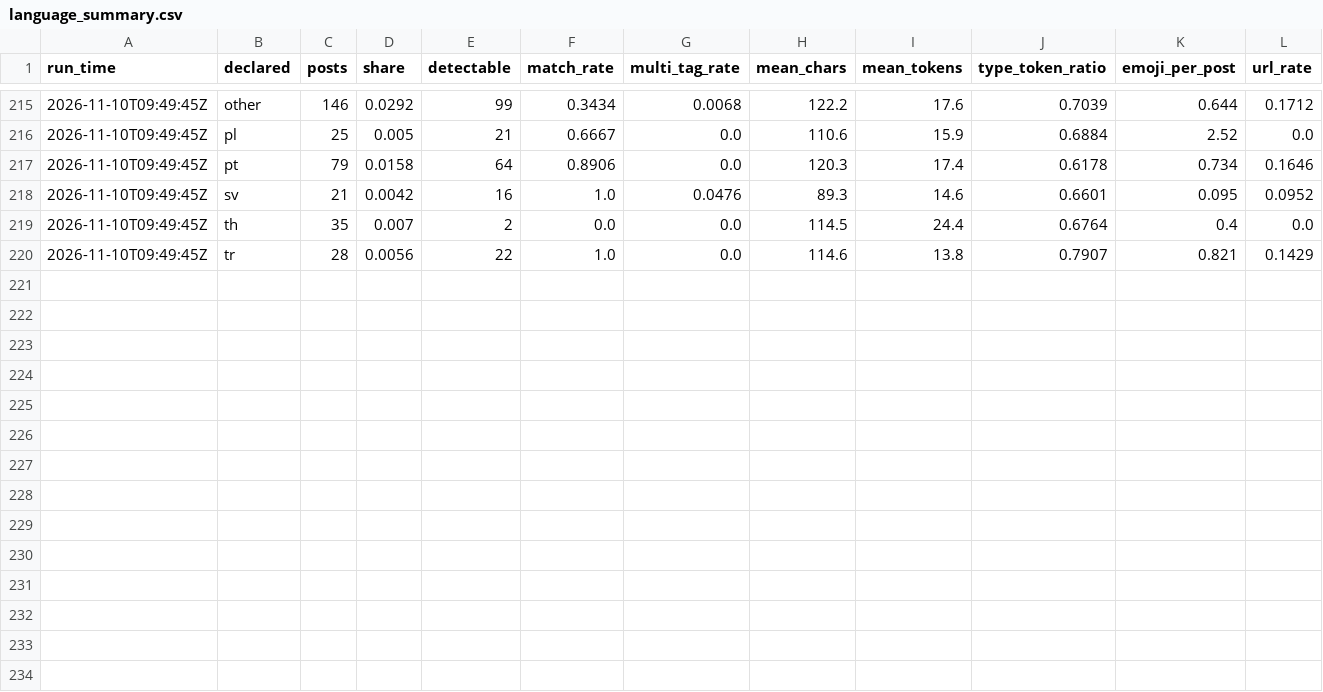
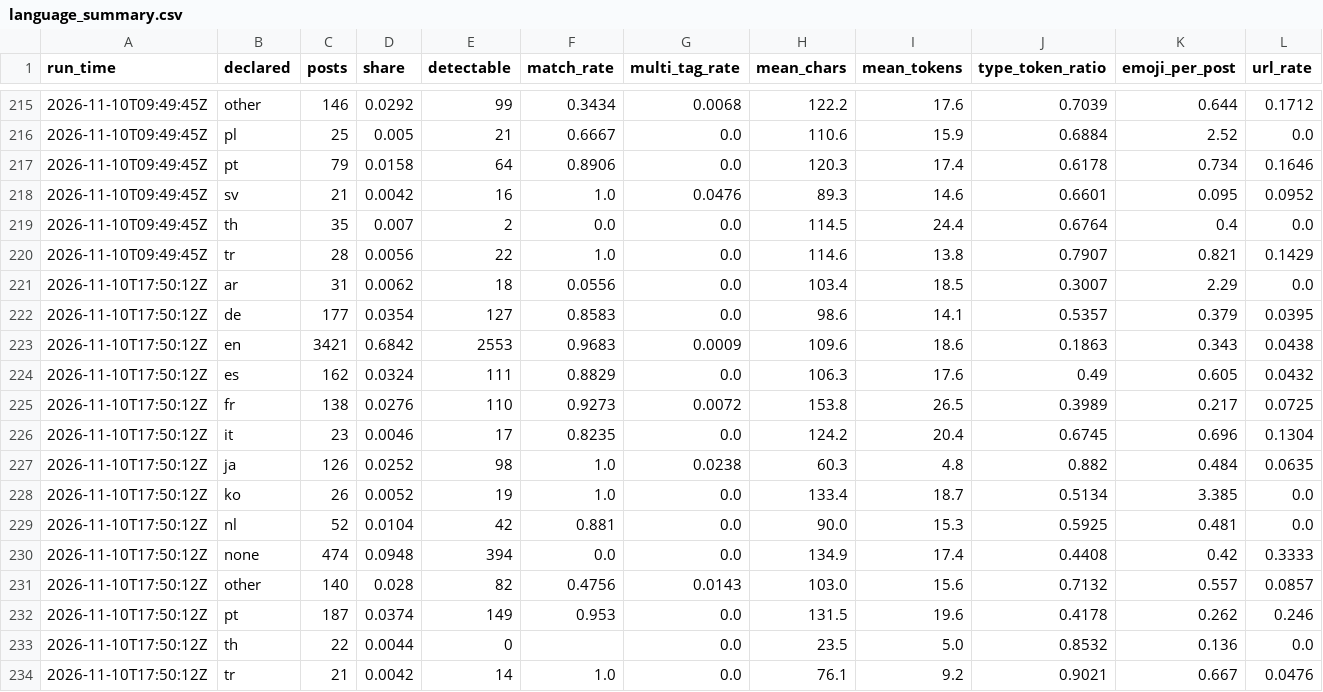
Before and after one commit to ifoslien/bluesky-language-dashboard, a CSV file: language_summary.csv, drawn as a sheet; only a part is shown, gaps mark what is left out; rows hold the shown columns only; the diff names each change by its address in the sheet, - before the commit and + after, or states it on an @@ line.

```diff
--- a/language_summary.csv
+++ b/language_summary.csv
+row 221: 2026-11-10T17:50:12Z | ar | 31 | 0.0062 | 18 | 0.0556 | 0.0 | 103.4 | 18.5 | 0.3007 | 2.29 | 0.0
+row 222: 2026-11-10T17:50:12Z | de | 177 | 0.0354 | 127 | 0.8583 | 0.0 | 98.6 | 14.1 | 0.5357 | 0.379 | 0.0395
+row 223: 2026-11-10T17:50:12Z | en | 3421 | 0.6842 | 2553 | 0.9683 | 0.0009 | 109.6 | 18.6 | 0.1863 | 0.343 | 0.0438
+row 224: 2026-11-10T17:50:12Z | es | 162 | 0.0324 | 111 | 0.8829 | 0.0 | 106.3 | 17.6 | 0.49 | 0.605 | 0.0432
+row 225: 2026-11-10T17:50:12Z | fr | 138 | 0.0276 | 110 | 0.9273 | 0.0072 | 153.8 | 26.5 | 0.3989 | 0.217 | 0.0725
+row 226: 2026-11-10T17:50:12Z | it | 23 | 0.0046 | 17 | 0.8235 | 0.0 | 124.2 | 20.4 | 0.6745 | 0.696 | 0.1304
+row 227: 2026-11-10T17:50:12Z | ja | 126 | 0.0252 | 98 | 1.0 | 0.0238 | 60.3 | 4.8 | 0.882 | 0.484 | 0.0635
+row 228: 2026-11-10T17:50:12Z | ko | 26 | 0.0052 | 19 | 1.0 | 0.0 | 133.4 | 18.7 | 0.5134 | 3.385 | 0.0
+row 229: 2026-11-10T17:50:12Z | nl | 52 | 0.0104 | 42 | 0.881 | 0.0 | 90.0 | 15.3 | 0.5925 | 0.481 | 0.0
+row 230: 2026-11-10T17:50:12Z | none | 474 | 0.0948 | 394 | 0.0 | 0.0 | 134.9 | 17.4 | 0.4408 | 0.42 | 0.3333
+row 231: 2026-11-10T17:50:12Z | other | 140 | 0.028 | 82 | 0.4756 | 0.0143 | 103.0 | 15.6 | 0.7132 | 0.557 | 0.0857
+row 232: 2026-11-10T17:50:12Z | pt | 187 | 0.0374 | 149 | 0.953 | 0.0 | 131.5 | 19.6 | 0.4178 | 0.262 | 0.246
+row 233: 2026-11-10T17:50:12Z | th | 22 | 0.0044 | 0 |  | 0.0 | 23.5 | 5.0 | 0.8532 | 0.136 | 0.0
+row 234: 2026-11-10T17:50:12Z | tr | 21 | 0.0042 | 14 | 1.0 | 0.0 | 76.1 | 9.2 | 0.9021 | 0.667 | 0.0476
```
Also changed, not shown: language_pairs.csv.
